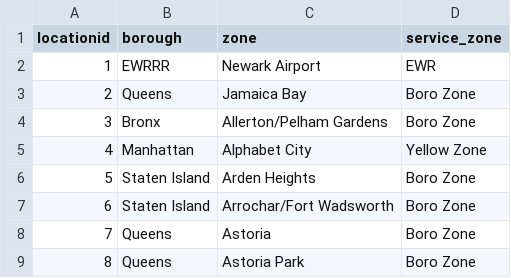
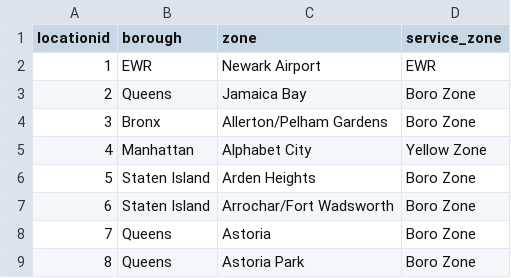
Before and after one commit to aeryuzhev/de-zoomcamp-dbt, a CSV file: seeds/taxi_zone_lookup.csv, drawn as a sheet; only a part is shown.

```diff
--- a/seeds/taxi_zone_lookup.csv
+++ b/seeds/taxi_zone_lookup.csv
@@ -1,3 +1,3 @@
 "locationid","borough","zone","service_zone"
-1,"EWRRR","Newark Airport","EWR"
+1,"EWR","Newark Airport","EWR"
 2,"Queens","Jamaica Bay","Boro Zone"
```
Also changed, not shown: 5 other files.
